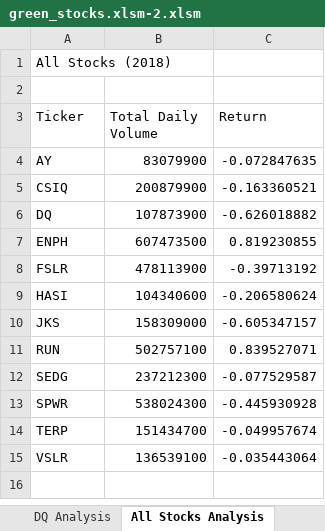
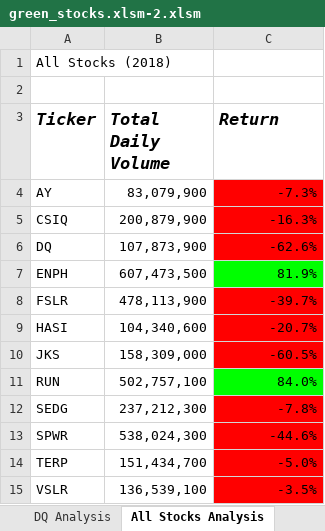
Before and after one commit to John-Kuchinski/-Stock-analysis-mac-, an Excel workbook: green_stocks.xlsm-2.xlsm, sheet All Stocks Analysis, drawn as a sheet; values as stored, in another font and other column widths than the file's, no borders; the diff names each change by its address in the sheet, - before the commit and + after, or states it on an @@ line.

Commit message:
Adding with formatting & Colors

```diff
--- a/green_stocks.xlsm-2.xlsm (sheet All Stocks Analysis)
+++ b/green_stocks.xlsm-2.xlsm (sheet All Stocks Analysis)
@@ A3:C3 bold: off → on, italic: off → on, text size: larger @@
-B4 (Total Daily Volume): 83079900
+B4 (Total Daily Volume): 83,079,900
-C4 (Return): -0.072847635
+C4 (Return): -7.3%
-C4:C6 fill: none
+C4:C6 fill: #FF0000
-B5 (Total Daily Volume): 200879900
+B5 (Total Daily Volume): 200,879,900
-C5 (Return): -0.163360521
+C5 (Return): -16.3%
-B6 (Total Daily Volume): 107873900
+B6 (Total Daily Volume): 107,873,900
-C6 (Return): -0.626018882
+C6 (Return): -62.6%
-B7 (Total Daily Volume): 607473500
+B7 (Total Daily Volume): 607,473,500
-C7 (Return): 0.819230855
+C7 (Return): 81.9%
-C7 fill: none
+C7 fill: #00FF00
-B8 (Total Daily Volume): 478113900
+B8 (Total Daily Volume): 478,113,900
-C8 (Return): -0.39713192
+C8 (Return): -39.7%
-C8:C10 fill: none
+C8:C10 fill: #FF0000
-B9 (Total Daily Volume): 104340600
+B9 (Total Daily Volume): 104,340,600
-C9 (Return): -0.206580624
+C9 (Return): -20.7%
-B10 (Total Daily Volume): 158309000
+B10 (Total Daily Volume): 158,309,000
-C10 (Return): -0.605347157
+C10 (Return): -60.5%
-B11 (Total Daily Volume): 502757100
+B11 (Total Daily Volume): 502,757,100
-C11 (Return): 0.839527071
+C11 (Return): 84.0%
-C11 fill: none
+C11 fill: #00FF00
-B12 (Total Daily Volume): 237212300
+B12 (Total Daily Volume): 237,212,300
-C12 (Return): -0.077529587
+C12 (Return): -7.8%
-C12:C15 fill: none
+C12:C15 fill: #FF0000
-B13 (Total Daily Volume): 538024300
+B13 (Total Daily Volume): 538,024,300
-C13 (Return): -0.445930928
+C13 (Return): -44.6%
-B14 (Total Daily Volume): 151434700
+B14 (Total Daily Volume): 151,434,700
-C14 (Return): -0.049957674
+C14 (Return): -5.0%
-B15 (Total Daily Volume): 136539100
+B15 (Total Daily Volume): 136,539,100
-C15 (Return): -0.035443064
+C15 (Return): -3.5%
```
